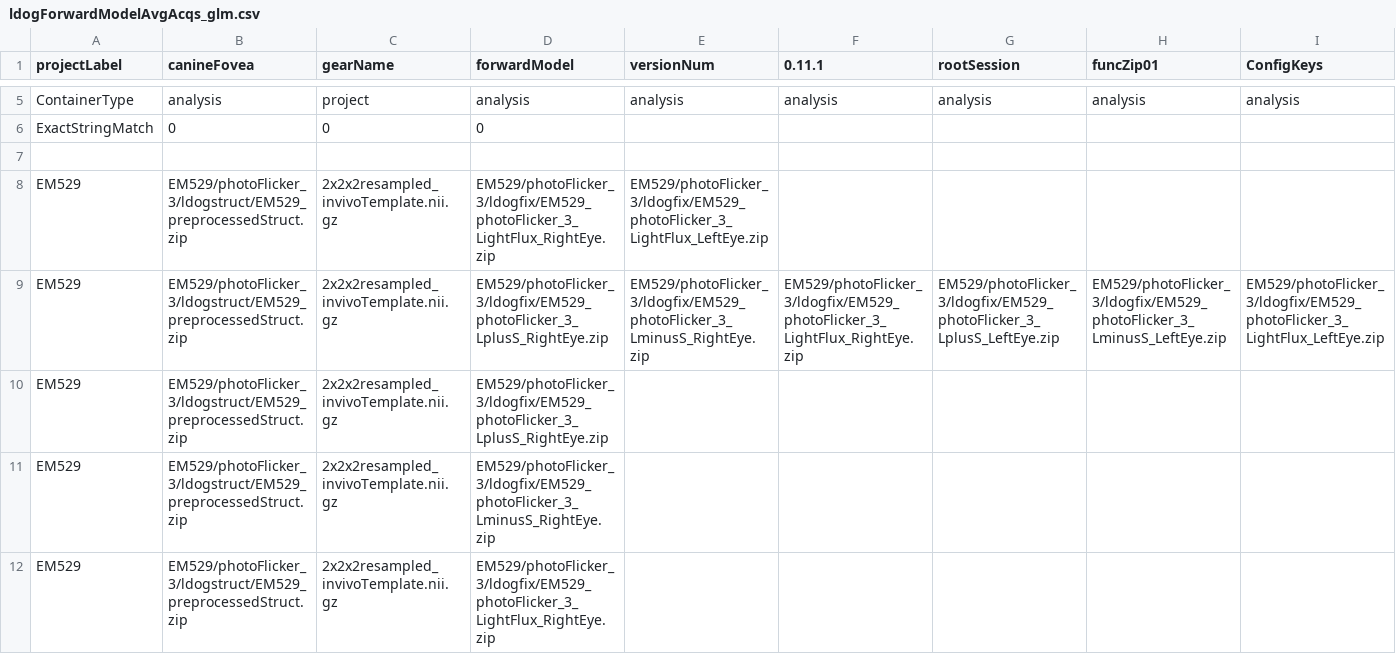
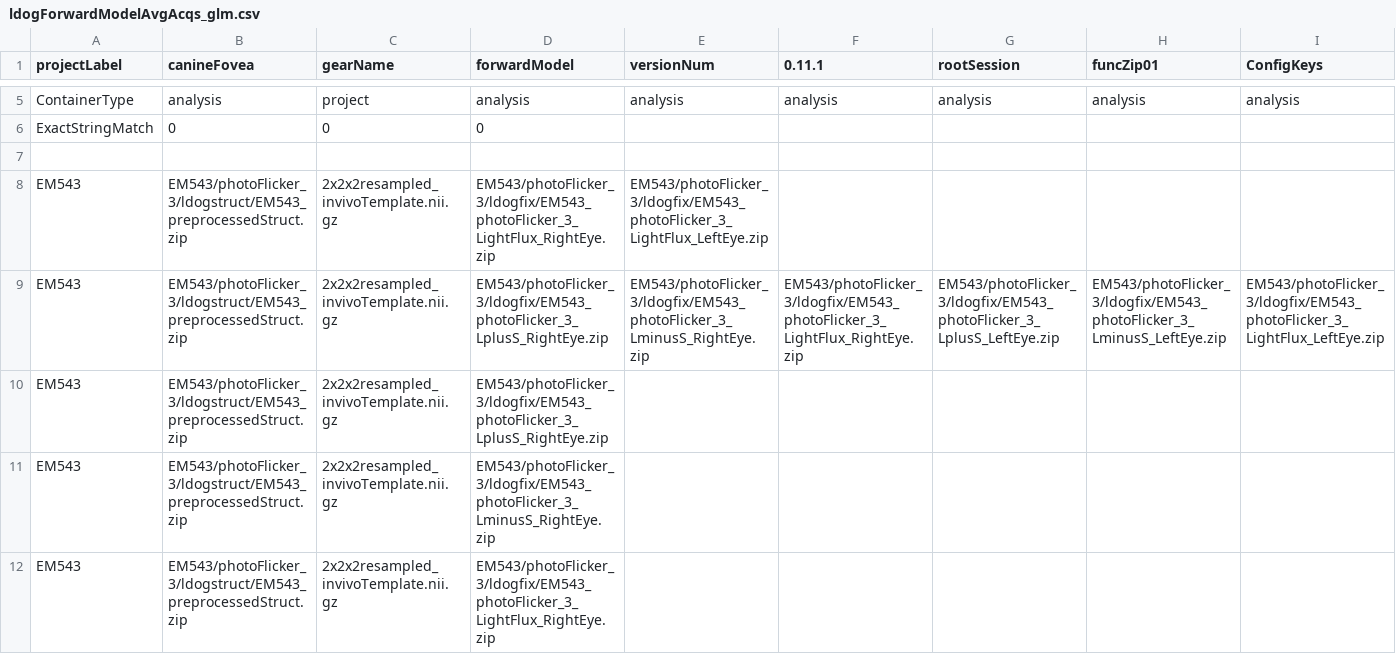
Before and after one commit to gkaguirrelab/mriLDOGAnalysis, a CSV file: submitGears/ldogForwardModelAvgAcqs_glm.csv, drawn as a sheet; only a part is shown, gaps mark what is left out; the shorter side is filled out with more unchanged rows; rows hold the shown columns only; the diff covers the shown part only; the diff names each change by its address in the sheet, - before the commit and + after, or states it on an @@ line.

Commit message:
EM543 fix and forwardModel

```diff
--- a/submitGears/ldogForwardModelAvgAcqs_glm.csv
+++ b/submitGears/ldogForwardModelAvgAcqs_glm.csv
+row 8: EM543 | EM543/photoFlicker_3/ldogstruct/EM543_preprocessedStruct.zip | 2x2x2resampled_invivoTemplate.nii.gz | EM543/photoFlicker_3/ldogfix/EM543_photoFlicker_3_LightFlux_RightEye.zip | EM543/photoFlicker_3/ldogfix/EM543_photoFlicker_3_LightFlux_LeftEye.zip
+row 9: EM543 | EM543/photoFlicker_3/ldogstruct/EM543_preprocessedStruct.zip | 2x2x2resampled_invivoTemplate.nii.gz | EM543/photoFlicker_3/ldogfix/EM543_photoFlicker_3_LplusS_RightEye.zip | EM543/photoFlicker_3/ldogfix/EM543_photoFlicker_3_LminusS_RightEye.zip | EM543/photoFlicker_3/ldogfix/EM543_photoFlicker_3_LightFlux_RightEye.zip | EM543/photoFlicker_3/ldogfix/EM543_photoFlicker_3_LplusS_LeftEye.zip | EM543/photoFlicker_3/ldogfix/EM543_photoFlicker_3_LminusS_LeftEye.zip | EM543/photoFlicker_3/ldogfix/EM543_photoFlicker_3_LightFlux_LeftEye.zip
+row 10: EM543 | EM543/photoFlicker_3/ldogstruct/EM543_preprocessedStruct.zip | 2x2x2resampled_invivoTemplate.nii.gz | EM543/photoFlicker_3/ldogfix/EM543_photoFlicker_3_LplusS_RightEye.zip
+row 11: EM543 | EM543/photoFlicker_3/ldogstruct/EM543_preprocessedStruct.zip | 2x2x2resampled_invivoTemplate.nii.gz | EM543/photoFlicker_3/ldogfix/EM543_photoFlicker_3_LminusS_RightEye.zip
+row 12: EM543 | EM543/photoFlicker_3/ldogstruct/EM543_preprocessedStruct.zip | 2x2x2resampled_invivoTemplate.nii.gz | EM543/photoFlicker_3/ldogfix/EM543_photoFlicker_3_LightFlux_RightEye.zip
```
Also changed, not shown: 5 added rows elsewhere in this file, submitGears/ldogFixParams.csv.
